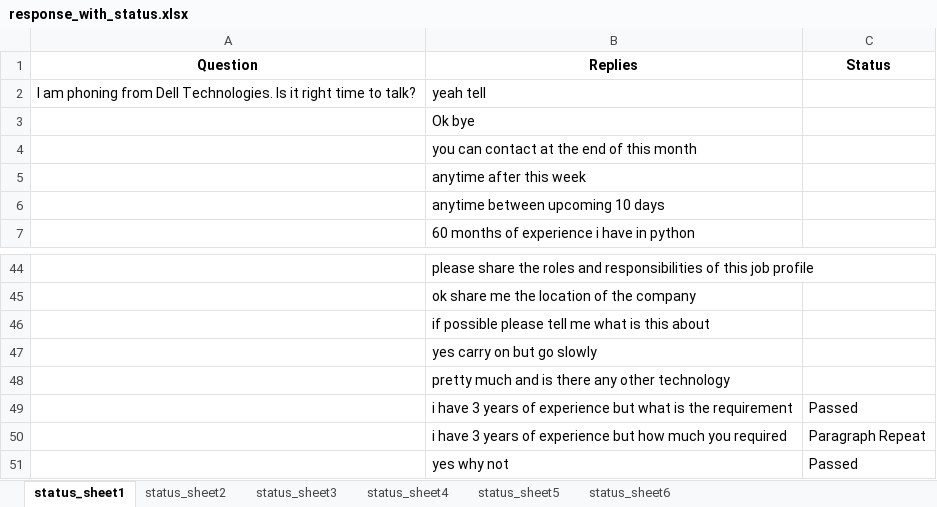
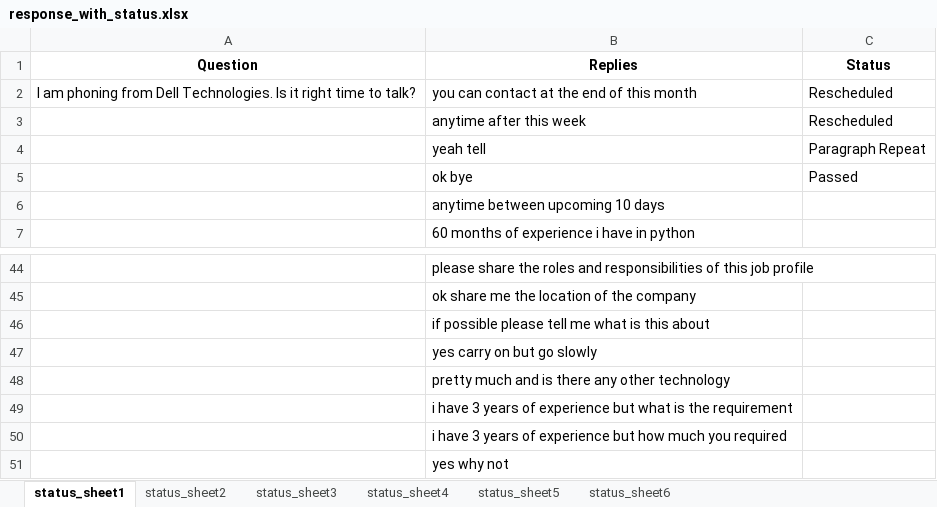
Before and after one commit to yashbansal11111/Selenium-Files, an Excel workbook: response_with_status.xlsx, sheet status_sheet1, drawn as a sheet; only a part is shown, gaps mark what is left out; values as stored, in another font and other column widths than the file's, no borders; removed rows and columns are numbered as before the commit, all else as after; the diff names each change by its address in the sheet, - before the commit and + after, or states it on an @@ line.

```diff
--- a/response_with_status.xlsx (sheet status_sheet1)
+++ b/response_with_status.xlsx (sheet status_sheet1)
-row 2: I am phoning from Dell Technologies. Is it right time to talk? | yeah tell
-row 3:  | Ok bye
-A2 (Question): (empty)
+A2 (Question): I am phoning from Dell Technologies. Is it right time to talk?
-C2:C3 (Status): (empty)
+C2:C3 (Status): Rescheduled
+row 4:  | yeah tell | Paragraph Repeat
+row 5:  | ok bye | Passed
-C49 (Status): Passed
+C49 (Status): (empty)
-C50 (Status): Paragraph Repeat
+C50 (Status): (empty)
-C51 (Status): Passed
+C51 (Status): (empty)
```
Also changed, not shown: sheet status_sheet2, sheet status_sheet4, sheet status_sheet5, sheet status_sheet6, sheet status_sheet3, reschedule_sheet.xlsx, reschedule_sheet_small.xlsx, 7 other files.
